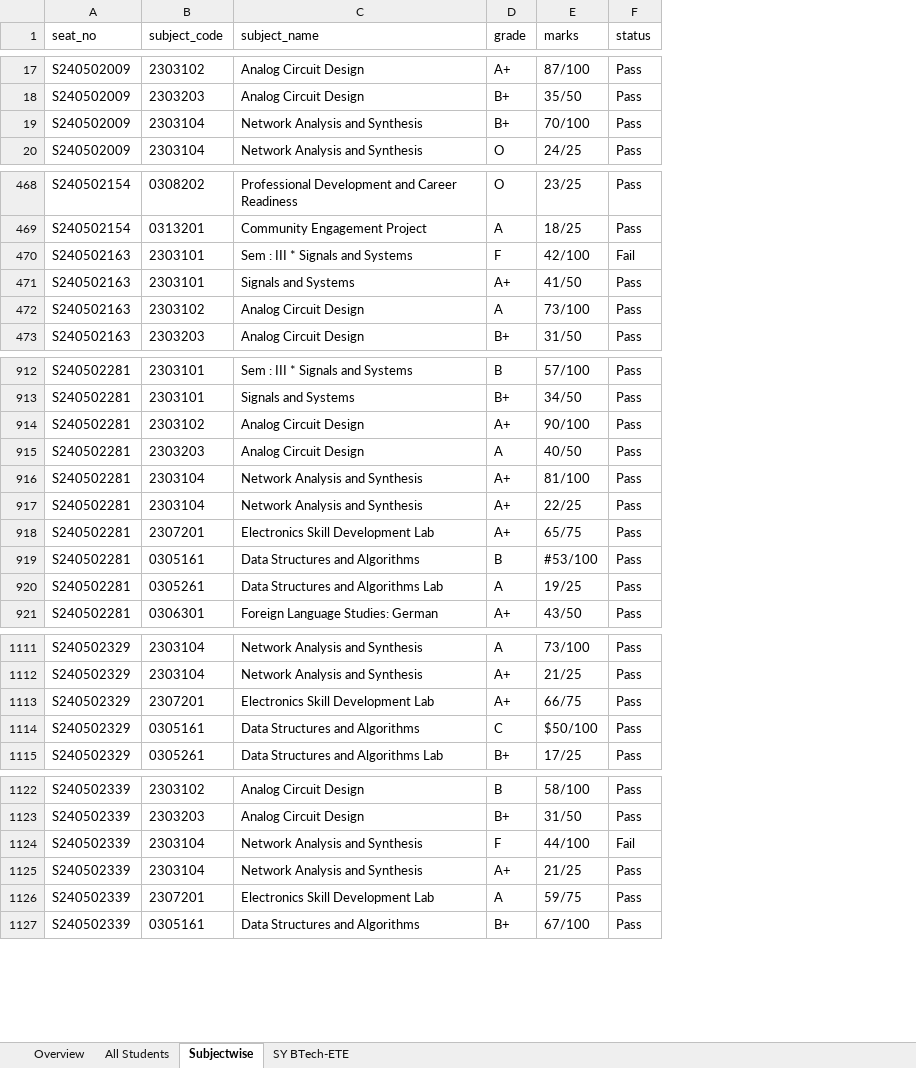
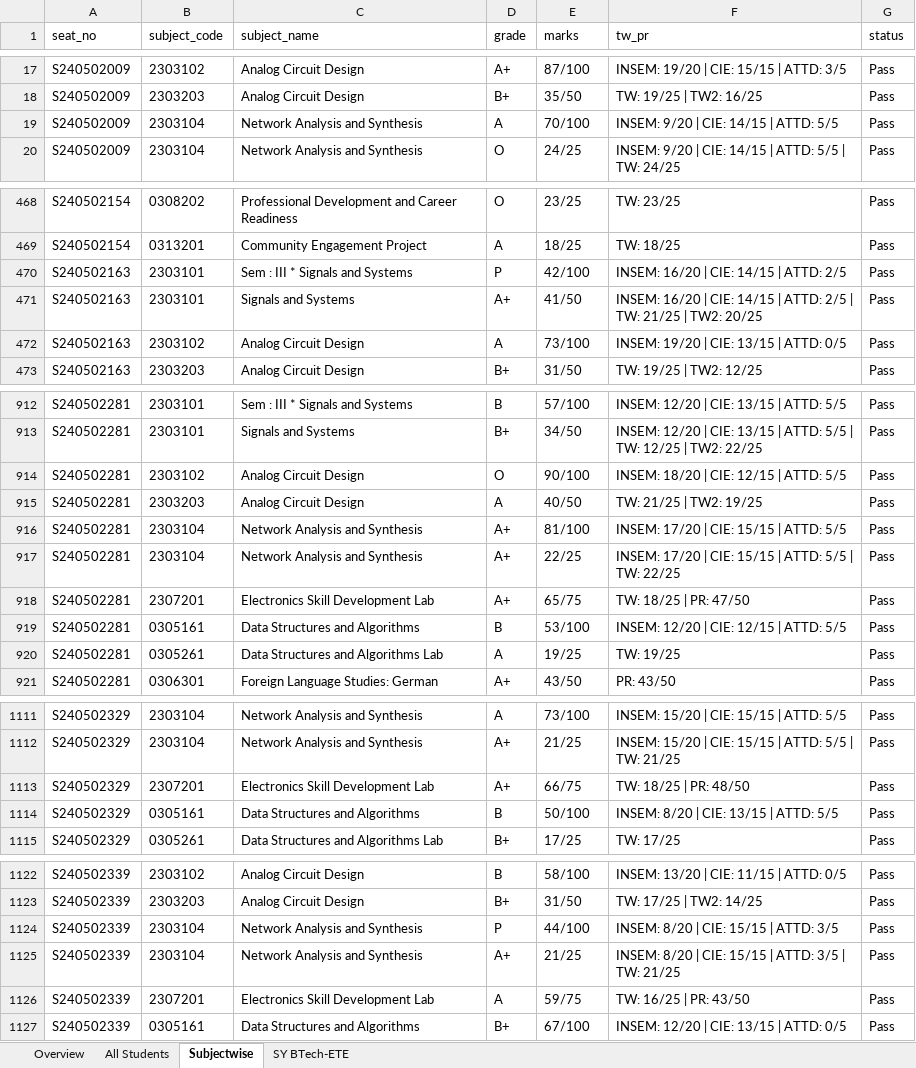
Before and after one commit to SagarMane-7/GradeXpert, an Excel workbook: generated/report_2.xlsx, sheet Subjectwise, drawn as a sheet; only a part is shown, gaps mark what is left out; values as stored, in another font and other column widths than the file's, no borders; addresses are those after the commit; the diff covers the shown part only; the diff names each change by its address in the sheet, - before the commit and + after, or states it on an @@ line.

```diff
--- a/generated/report_2.xlsx (sheet Subjectwise)
+++ b/generated/report_2.xlsx (sheet Subjectwise)
+column F (tw_pr), rows 17-20: INSEM: 19/20 | CIE: 15/15 | ATTD: 3/5 | TW: 19/25 | TW2: 16/25 | INSEM: 9/20 | CIE: 14/15 | ATTD: 5/5 | INSEM: 9/20 | CIE: 14/15 | ATTD: 5/5 | TW: 24/25; rows 468-473: TW: 23/25 | TW: 18/25 | INSEM: 16/20 | CIE: 14/15 | ATTD: 2/5 | INSEM: 16/20 | CIE: 14/15 | ATTD: 2/5 | TW: 21/25 | TW2: 20/25 | INSEM: 19/20 | CIE: 13/15 | ATTD: 0/5 | TW: 19/25 | TW2: 12/25; rows 912-921: INSEM: 12/20 | CIE: 13/15 | ATTD: 5/5 | INSEM: 12/20 | CIE: 13/15 | ATTD: 5/5 | TW: 12/25 | TW2: 22/25 | INSEM: 18/20 | CIE: 12/15 | ATTD: 5/5 | TW: 21/25 | TW2: 19/25 | INSEM: 17/20 | CIE: 15/15 | ATTD: 5/5 | INSEM: 17/20 | CIE: 15/15 | ATTD: 5/5 | TW: 22/25 | TW: 18/25 | PR: 47/50 | INSEM: 12/20 | CIE: 12/15 | ATTD: 5/5 | TW: 19/25 | PR: 43/50; rows 1111-1115: INSEM: 15/20 | CIE: 15/15 | ATTD: 5/5 | INSEM: 15/20 | CIE: 15/15 | ATTD: 5/5 | TW: 21/25 | TW: 18/25 | PR: 48/50 | INSEM: 8/20 | CIE: 13/15 | ATTD: 5/5 | TW: 17/25; rows 1122-1127: INSEM: 13/20 | CIE: 11/15 | ATTD: 0/5 | TW: 17/25 | TW2: 14/25 | INSEM: 8/20 | CIE: 15/15 | ATTD: 3/5 | INSEM: 8/20 | CIE: 15/15 | ATTD: 3/5 | TW: 21/25 | TW: 16/25 | PR: 43/50 | INSEM: 12/20 | CIE: 13/15 | ATTD: 0/5
-D19 (grade): B+
+D19 (grade): A
-D470 (grade): F
+D470 (grade): P
-G470 (status): Fail
+G470 (status): Pass
-D914 (grade): A+
+D914 (grade): O
-E919 (marks): #53/100
+E919 (marks): 53/100
-D1114 (grade): C
+D1114 (grade): B
-E1114 (marks): $50/100
+E1114 (marks): 50/100
-D1124 (grade): F
+D1124 (grade): P
-G1124 (status): Fail
+G1124 (status): Pass
```
Also changed, not shown: 49 edited cells elsewhere in this sheet, sheet All Students, sheet SY BTech-ETE, generated/latest_report.xlsx, 2 other files.
